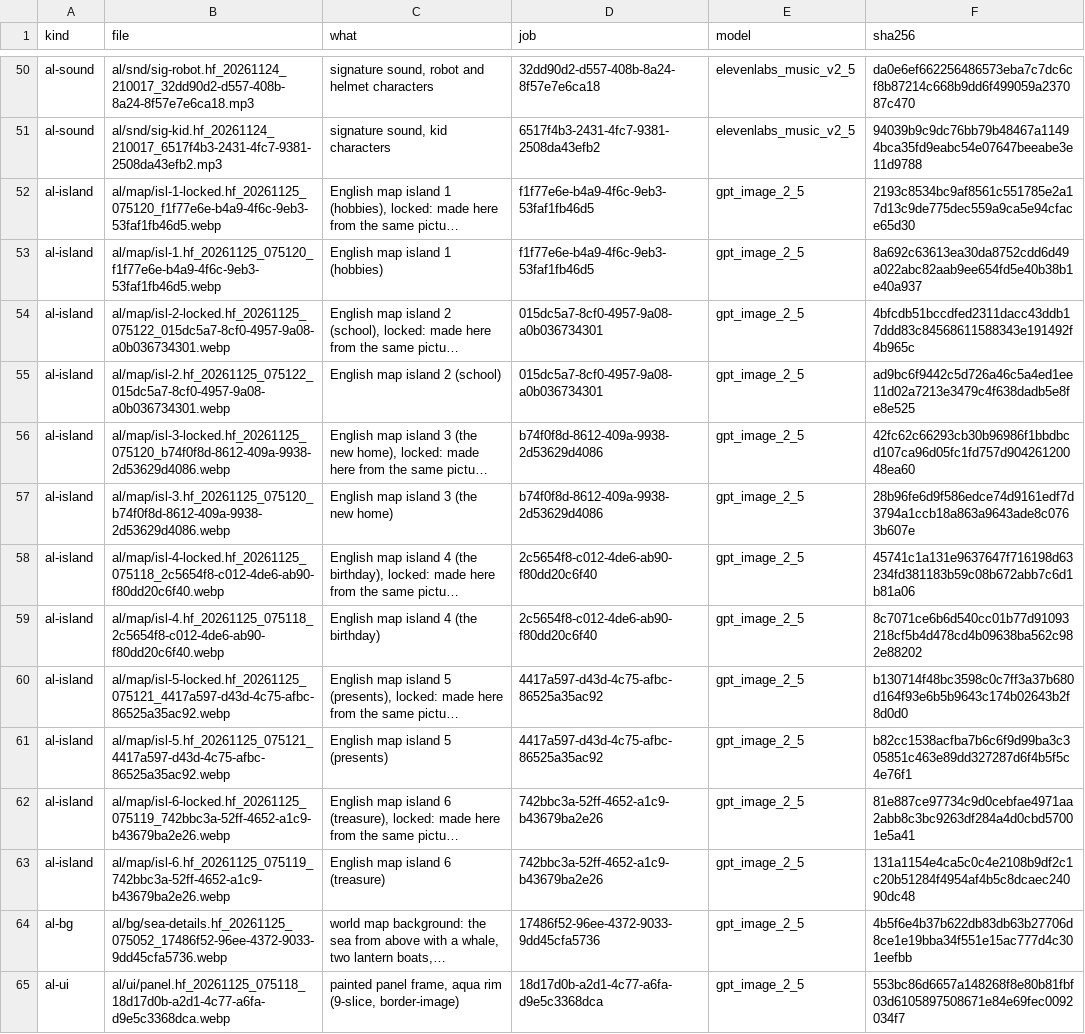
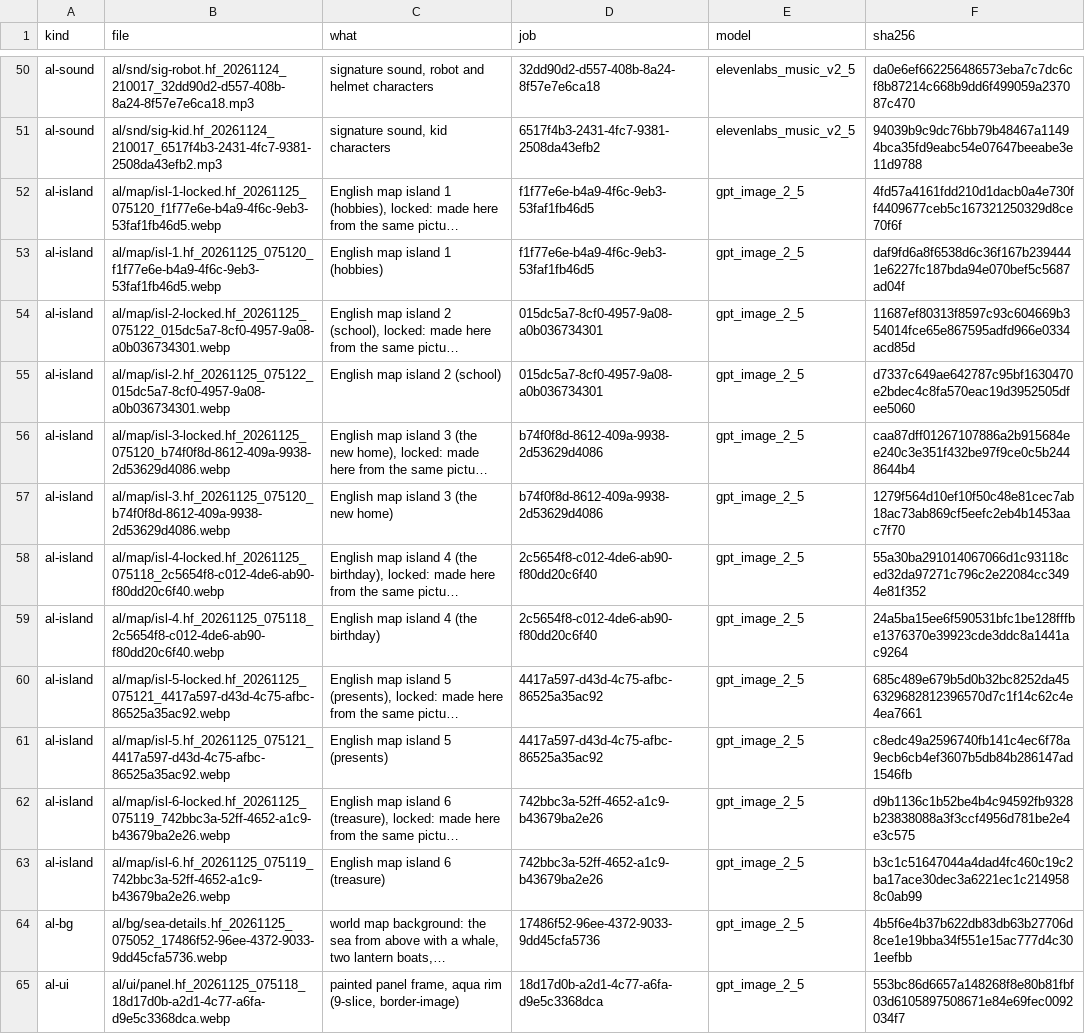
Before and after one commit to jaouibenjamin/english-trainer, a TSV file: assets/al/sources.tsv, drawn as a sheet; only a part is shown, gaps mark what is left out; long unchanged cells end in …; the diff names each change by its address in the sheet, - before the commit and + after, or states it on an @@ line.

```diff
--- a/assets/al/sources.tsv
+++ b/assets/al/sources.tsv
-F52 (sha256): 2193c8534bc9af8561c551785e2a17d13c9de775dec559a9ca5e94cface65d30
+F52 (sha256): 4fd57a4161fdd210d1dacb0a4e730ff4409677ceb5c167321250329d8ce70f6f
-F53 (sha256): 8a692c63613ea30da8752cdd6d49a022abc82aab9ee654fd5e40b38b1e40a937
+F53 (sha256): daf9fd6a8f6538d6c36f167b2394441e6227fc187bda94e070bef5c5687ad04f
-F54 (sha256): 4bfcdb51bccdfed2311dacc43ddb17ddd83c84568611588343e191492f4b965c
+F54 (sha256): 11687ef80313f8597c93c604669b354014fce65e867595adfd966e0334acd85d
-F55 (sha256): ad9bc6f9442c5d726a46c5a4ed1ee11d02a7213e3479c4f638dadb5e8fe8e525
+F55 (sha256): d7337c649ae642787c95bf1630470e2bdec4c8fa570eac19d3952505dfee5060
-F56 (sha256): 42fc62c66293cb30b96986f1bbdbcd107ca96d05fc1fd757d90426120048ea60
+F56 (sha256): caa87dff01267107886a2b915684ee240c3e351f432be97f9ce0c5b2448644b4
-F57 (sha256): 28b96fe6d9f586edce74d9161edf7d3794a1ccb18a863a9643ade8c0763b607e
+F57 (sha256): 1279f564d10ef10f50c48e81cec7ab18ac73ab869cf5eefc2eb4b1453aac7f70
-F58 (sha256): 45741c1a131e9637647f716198d63234fd381183b59c08b672abb7c6d1b81a06
+F58 (sha256): 55a30ba291014067066d1c93118ced32da97271c796c2e22084cc3494e81f352
-F59 (sha256): 8c7071ce6b6d540cc01b77d91093218cf5b4d478cd4b09638ba562c982e88202
+F59 (sha256): 24a5ba15ee6f590531bfc1be128fffbe1376370e39923cde3ddc8a1441ac9264
-F60 (sha256): b130714f48bc3598c0c7ff3a37b680d164f93e6b5b9643c174b02643b2f8d0d0
+F60 (sha256): 685c489e679b5d0b32bc8252da456329682812396570d7c1f14c62c4e4ea7661
-F61 (sha256): b82cc1538acfba7b6c6f9d99ba3c305851c463e89dd327287d6f4b5f5c4e76f1
+F61 (sha256): c8edc49a2596740fb141c4ec6f78a9ecb6cb4ef3607b5db84b286147ad1546fb
-F62 (sha256): 81e887ce97734c9d0cebfae4971aa2abb8c3bc9263df284a4d0cbd57001e5a41
+F62 (sha256): d9b1136c1b52be4b4c94592fb9328b23838088a3f3ccf4956d781be2e4e3c575
-F63 (sha256): 131a1154e4ca5c0c4e2108b9df2c1c20b51284f4954af4b5c8dcaec24090dc48
+F63 (sha256): b3c1c51647044a4dad4fc460c19c2ba17ace30dec3a6221ec1c2149588c0ab99
```
Also changed, not shown: 12 other files.
